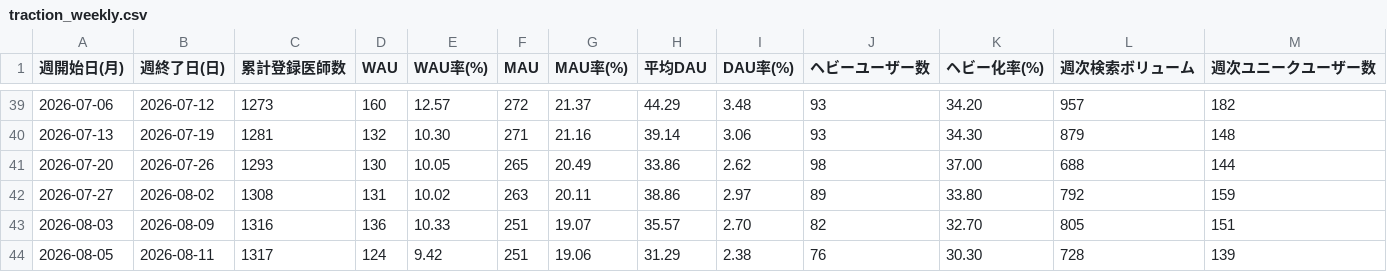
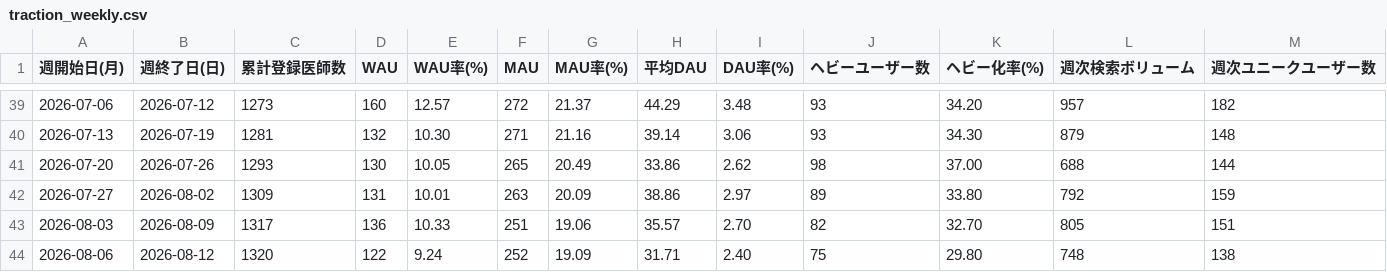
Before and after one commit to okui-dev/cubec-traction-dashboard, a CSV file: traction_weekly.csv, drawn as a sheet; only a part is shown, gaps mark what is left out.

```diff
--- a/traction_weekly.csv
+++ b/traction_weekly.csv
@@ -41,4 +41,4 @@
 2026-07-20,2026-07-26,1293,130,10.05,265,20.49,33.86,2.62,98,37.00,688,144
-2026-07-27,2026-08-02,1308,131,10.02,263,20.11,38.86,2.97,89,33.80,792,159
-2026-08-03,2026-08-09,1316,136,10.33,251,19.07,35.57,2.70,82,32.70,805,151
-2026-08-05,2026-08-11,1317,124,9.42,251,19.06,31.29,2.38,76,30.30,728,139
+2026-07-27,2026-08-02,1309,131,10.01,263,20.09,38.86,2.97,89,33.80,792,159
+2026-08-03,2026-08-09,1317,136,10.33,251,19.06,35.57,2.70,82,32.70,805,151
+2026-08-06,2026-08-12,1320,122,9.24,252,19.09,31.71,2.40,75,29.80,748,138
```
Also changed, not shown: traction_weekly_allsearch.csv, traction_weekly_login.csv, 6 other files.
